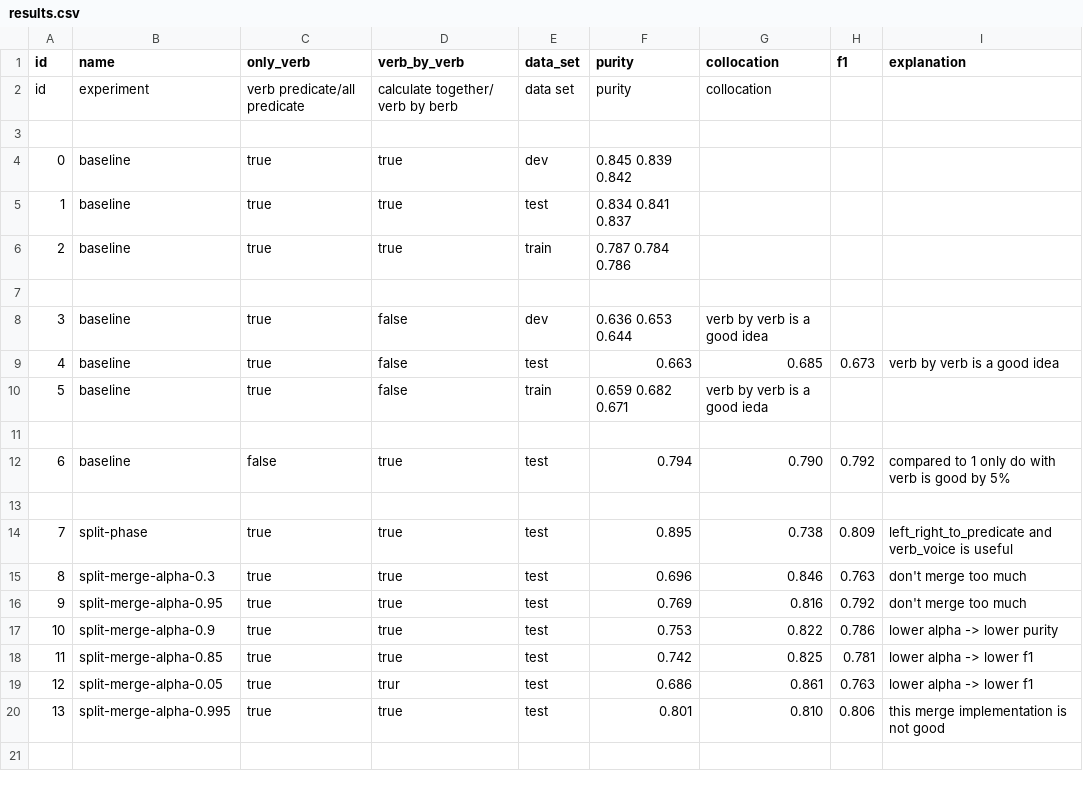
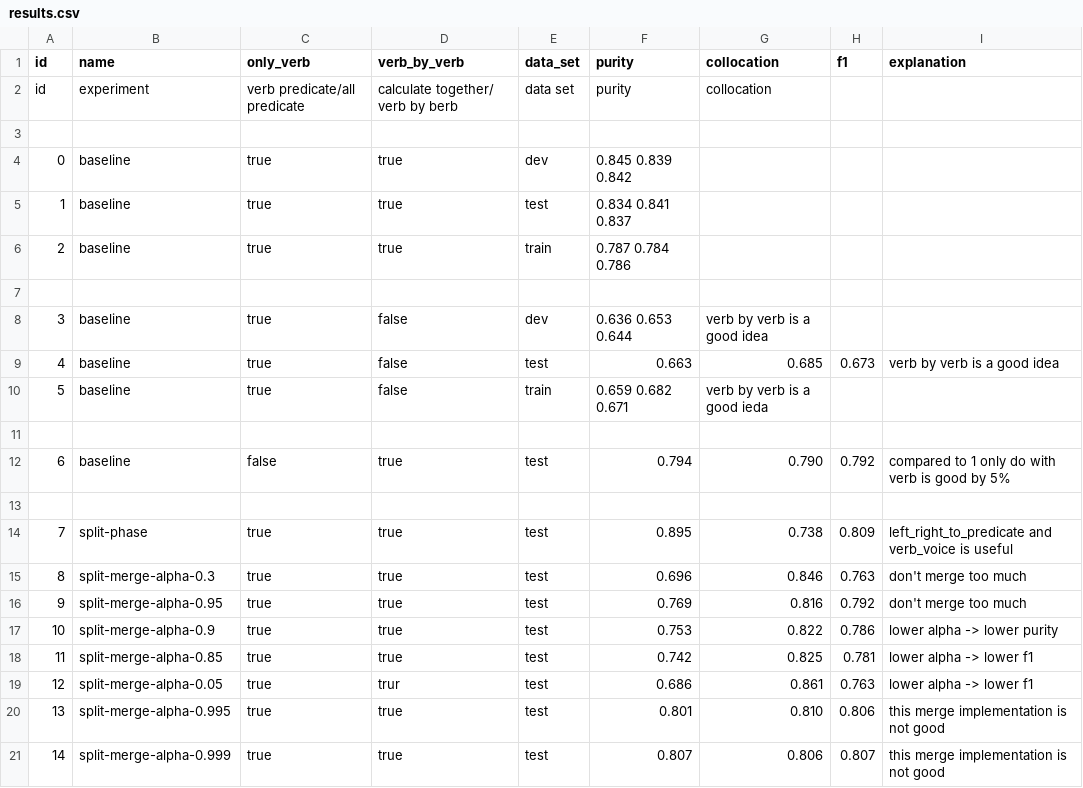
Before and after one commit to dusmart/cnn_captcha_recognize, a CSV file: results.csv, drawn as a sheet.

Commit message:
add results

```diff
--- a/results.csv
+++ b/results.csv
@@ -20 +20,2 @@ id, experiment, verb predicate/all predicate, calculate together/ verb by berb,
 13, split-merge-alpha-0.995, true, true, test, 0.801, 0.810, 0.806, this merge implementation is not good
+14, split-merge-alpha-0.999, true, true, test, 0.807, 0.806, 0.807, this merge implementation is not good
```
